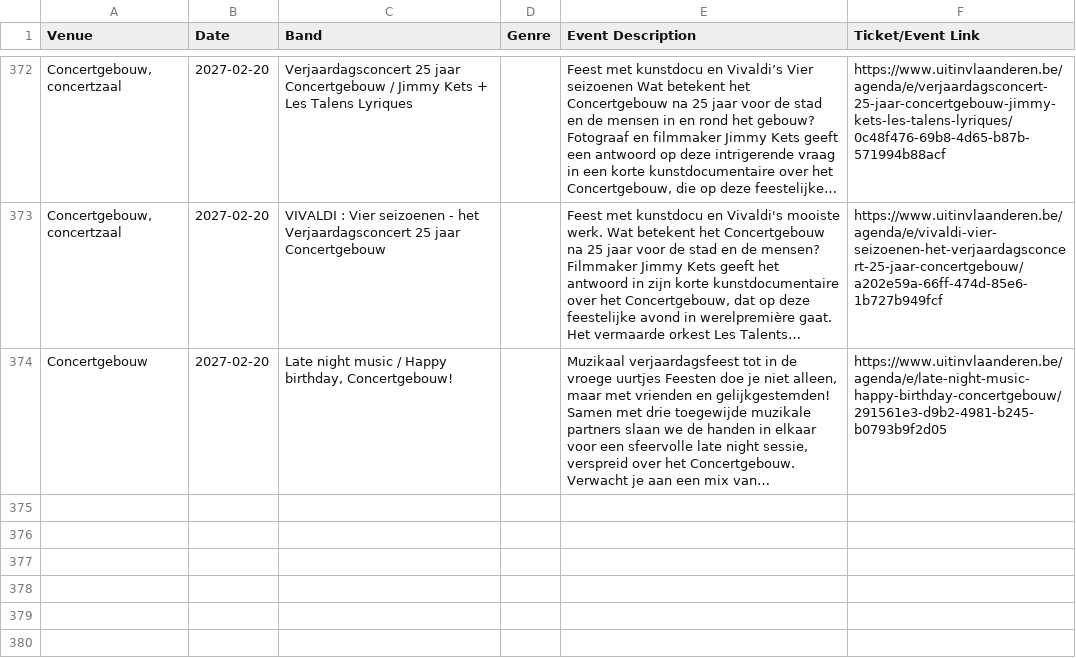
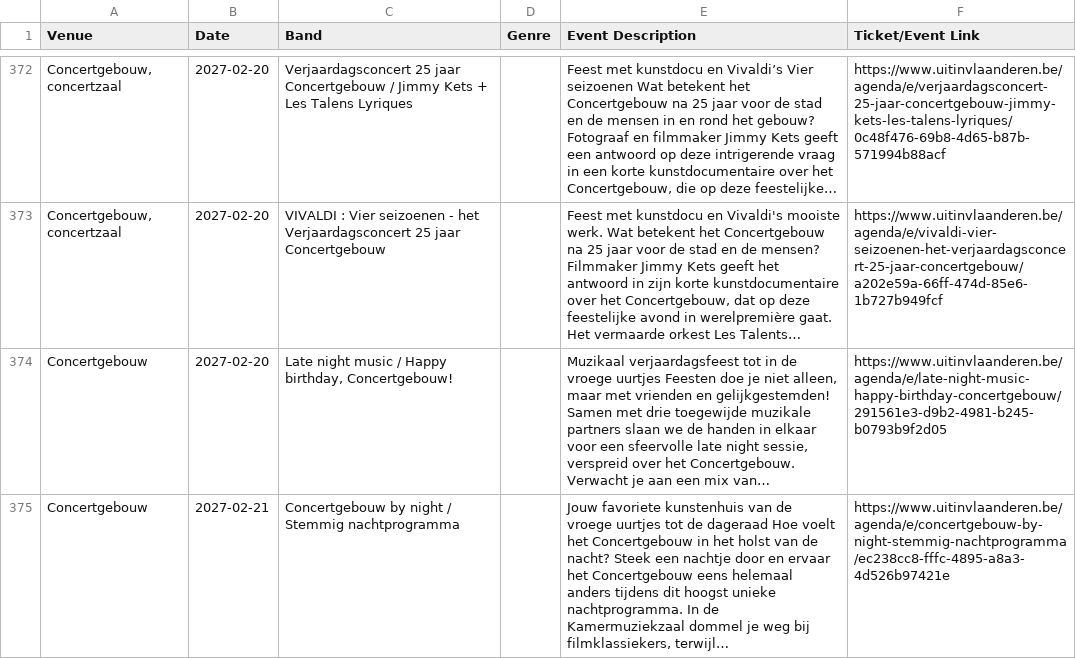
Before and after one commit to gillesgerlo/gent-concerts-playlist, a CSV file: data/brugge/concerts.csv, drawn as a sheet; only a part is shown, gaps mark what is left out; the diff names each change by its address in the sheet, - before the commit and + after, or states it on an @@ line.

```diff
--- a/data/brugge/concerts.csv
+++ b/data/brugge/concerts.csv
+row 375: Concertgebouw | 2027-02-21 | Concertgebouw by night / Stemmig nachtprogramma |  | Jouw favoriete kunstenhuis van de vroege uurtjes tot de dageraad Hoe voelt het Concertgebouw in het holst van de nacht? Steek een nachtje door en ervaar het Concertgebouw eens helemaal anders tijdens dit hoogst unieke nachtprogramma. In de Kamermuziekzaal dommel je weg bij filmklassiekers, terwijl… | https://www.uitinvlaanderen.be/agenda/e/concertgebouw-by-night-stemmig-nachtprogramma/ec238cc8-fffc-4895-a8a3-4d526b97421e
```
Also changed, not shown: data/gent/concerts.csv, 6 other files.
